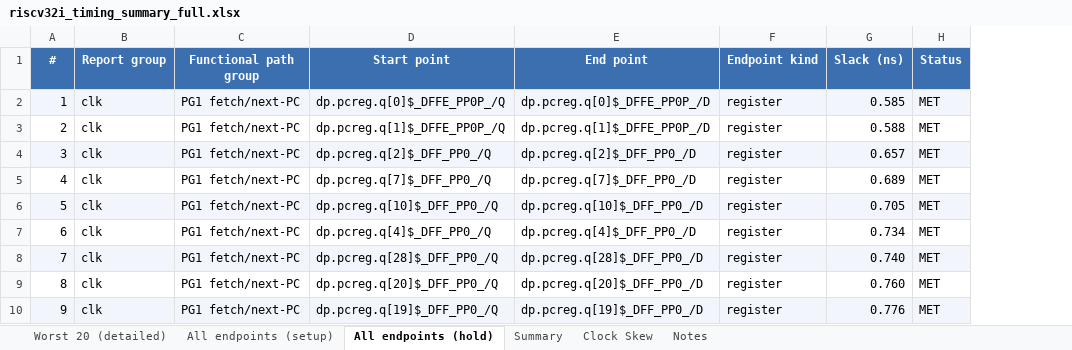
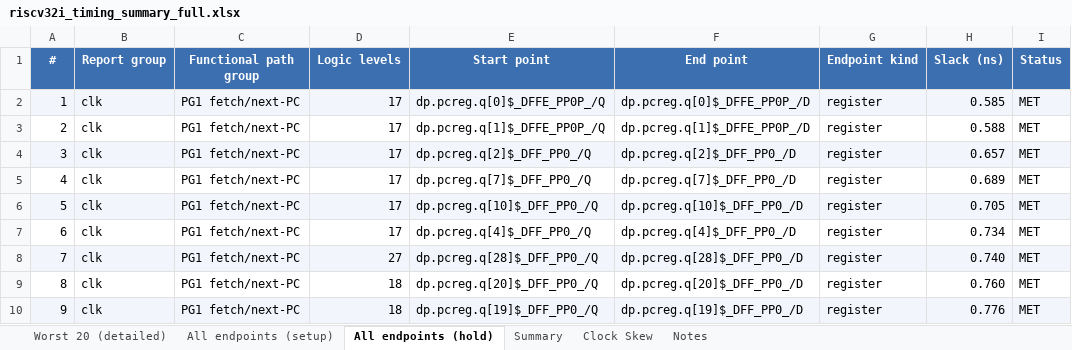
Before and after one commit to wuhannus/lunarch, an Excel workbook: flow/timing/riscv32i_timing_summary_full.xlsx, sheet All endpoints (hold), drawn as a sheet; only a part is shown; values as stored, in another font and other column widths than the file's, no borders; the diff names each change by its address in the sheet, - before the commit and + after, or states it on an @@ line.

Commit message:
Dashboard: add per-path routing maps (die placement) and logic levels; Excel: add logic levels to all-endpoint sheets

```diff
--- a/flow/timing/riscv32i_timing_summary_full.xlsx (sheet All endpoints (hold))
+++ b/flow/timing/riscv32i_timing_summary_full.xlsx (sheet All endpoints (hold))
+column D (Logic levels), rows 2-10: 17 | 17 | 17 | 17 | 17 | 17 | 27 | 18 | 18
```
Also changed, not shown: sheet All endpoints (setup), 3 other files.
